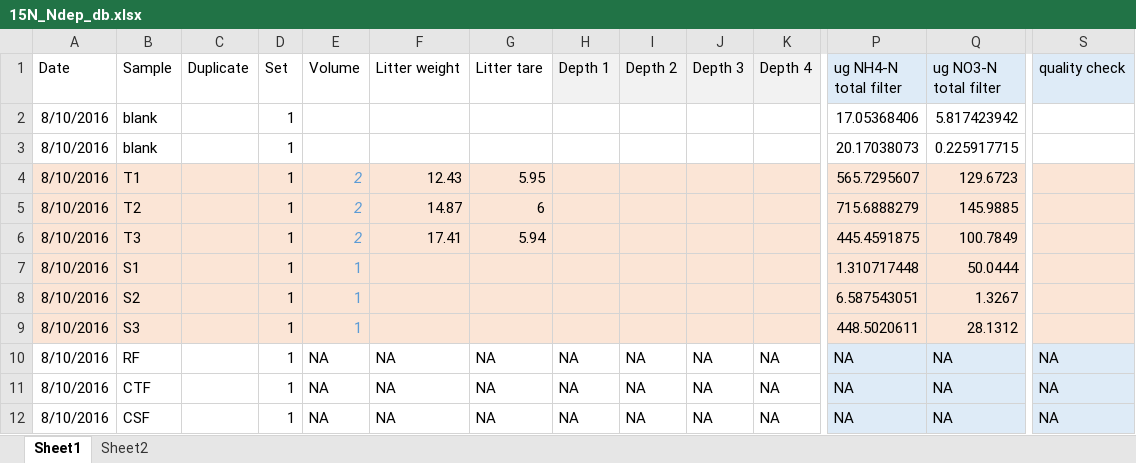
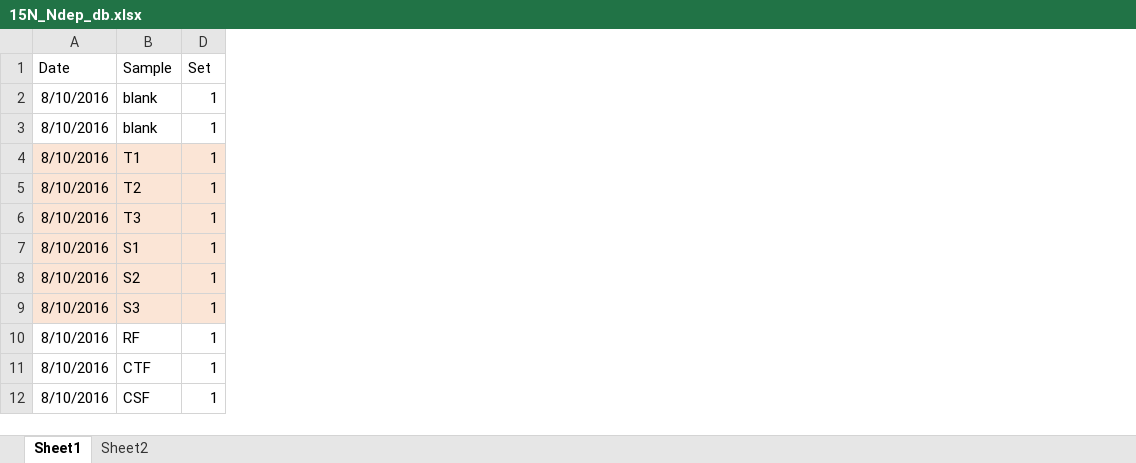
Before and after one commit to dferraretto/Daniele_Repo, an Excel workbook: 15N_experiment/15N_fieldlab/15N_Ndep_db.xlsx, sheet Sheet1, drawn as a sheet; only a part is shown, gaps mark what is left out; values as stored, in another font and other column widths than the file's, no borders; removed rows and columns are numbered as before the commit, all else as after; the diff covers the shown part only; the diff names each change by its address in the sheet, - before the commit and + after, or states it on an @@ line.

Commit message:
The messy 15N db

```diff
--- a/15N_experiment/15N_fieldlab/15N_Ndep_db.xlsx (sheet Sheet1)
+++ b/15N_experiment/15N_fieldlab/15N_Ndep_db.xlsx (sheet Sheet1)
@@ column C (Duplicate) hidden, empty @@
@@ column E (Volume) hidden, rows 4-12: 2 | 2 | 2 | 1 | 1 | 1 | NA | NA | NA @@
@@ column F (Litter weight) hidden, rows 4-12: 12.43 | 14.87 | 17.41 |  |  |  | NA | NA | NA @@
@@ column G (Litter tare) hidden, rows 4-12: 5.95 | 6 | 5.94 |  |  |  | NA | NA | NA @@
@@ column H (Depth 1) hidden, rows 10-12: all NA @@
@@ column I (Depth 2) hidden, rows 10-12: all NA @@
@@ column J (Depth 3) hidden, rows 10-12: all NA @@
@@ column K (Depth 4) hidden, rows 10-12: all NA @@
@@ column P (ug NH4-N total filter) hidden, rows 2-12: 17.05368406 | 20.17038073 | 565.7295607 | 715.6888279 | 445.4591875 | 1.310717448 | 6.587543051 | 448.5020611 | NA | NA | NA @@
@@ column Q (ug NO3-N total filter) hidden, rows 2-12: 5.817423942 | 0.225917715 | 129.6723 | 145.9885 | 100.7849 | 50.0444 | 1.3267 | 28.1312 | NA | NA | NA @@
@@ column S (quality check) hidden, rows 10-12: all NA @@
```
Also changed, not shown: 55 added rows and 33 hidden or unhidden rows elsewhere in this sheet.
